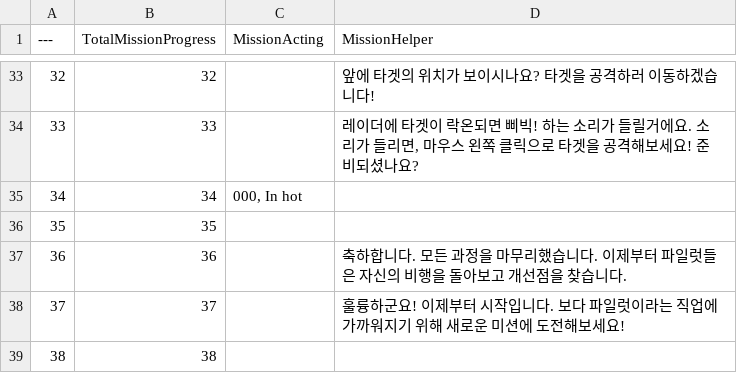
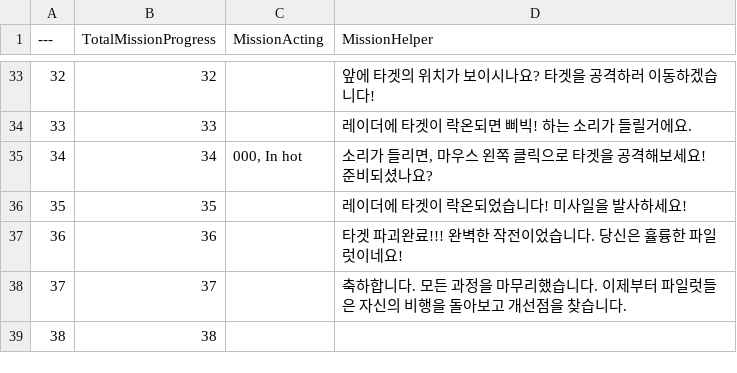
Before and after one commit to MTVS-AirJet/MTVS_AirJet_Final, a CSV file: Content/Blueprints/KHS/Server/AirjetTotalMission.csv, drawn as a sheet; only a part is shown, gaps mark what is left out; the diff covers the shown part only; the diff names each change by its address in the sheet, - before the commit and + after, or states it on an @@ line.

```diff
--- a/Content/Blueprints/KHS/Server/AirjetTotalMission.csv
+++ b/Content/Blueprints/KHS/Server/AirjetTotalMission.csv
-D34 (MissionHelper): …거에요. 소리가 들리면, 마우스 왼쪽 클릭으로 타겟을 공격해보세요! 준비되셨나요?
+D34 (MissionHelper): …거에요.
-D35 (MissionHelper): (empty)
+D35 (MissionHelper): 소리가 들리면, 마우스 왼쪽 클릭으로 타겟을 공격해보세요! 준비되셨나요?
-D36 (MissionHelper): (empty)
+D36 (MissionHelper): 레이더에 타겟이 락온되었습니다! 미사일을 발사하세요!
-D37 (MissionHelper): 축하합니다. 모든 과정을 마무리했습니다. 이제부터 파일럿들은 자신의 비행을 돌아보고 개선점을 찾습니다.
+D37 (MissionHelper): 타겟 파괴완료!!! 완벽한 작전이었습니다. 당신은 휼륭한 파일럿이네요!
-D38 (MissionHelper): 훌륭하군요! 이제부터 시작입니다. 보다 파일럿이라는 직업에 가까워지기 위해 새로운 미션에 도전해보세요!
+D38 (MissionHelper): 축하합니다. 모든 과정을 마무리했습니다. 이제부터 파일럿들은 자신의 비행을 돌아보고 개선점을 찾습니다.
```
Also changed, not shown: 23 edited cells elsewhere in this file, 1 other file.
